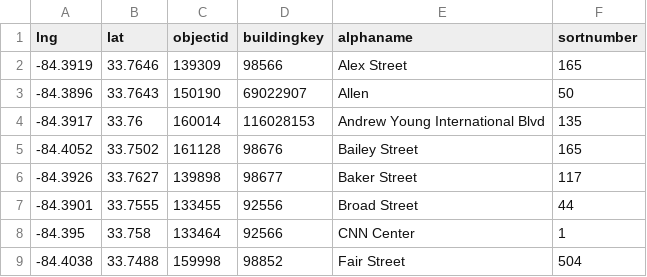
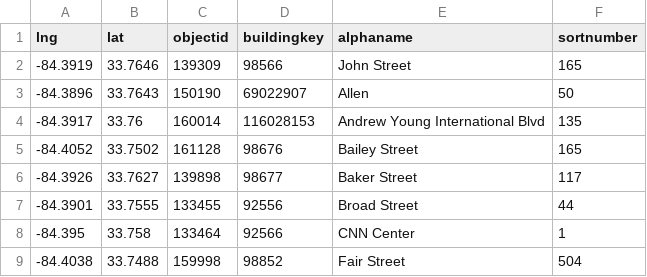
Before and after one commit to eccland/staticfiles, a CSV file: 10.csv, drawn as a sheet.

Commit message:
Update building names in 10.csv

```diff
--- a/10.csv
+++ b/10.csv
@@ -1,3 +1,3 @@
 lng,lat,objectid,buildingkey,alphaname,sortnumber
--84.3919,33.7646,139309,98566,Alex Street,165
+-84.3919,33.7646,139309,98566,John Street,165
 -84.3896,33.7643,150190,69022907,Allen,50
```
